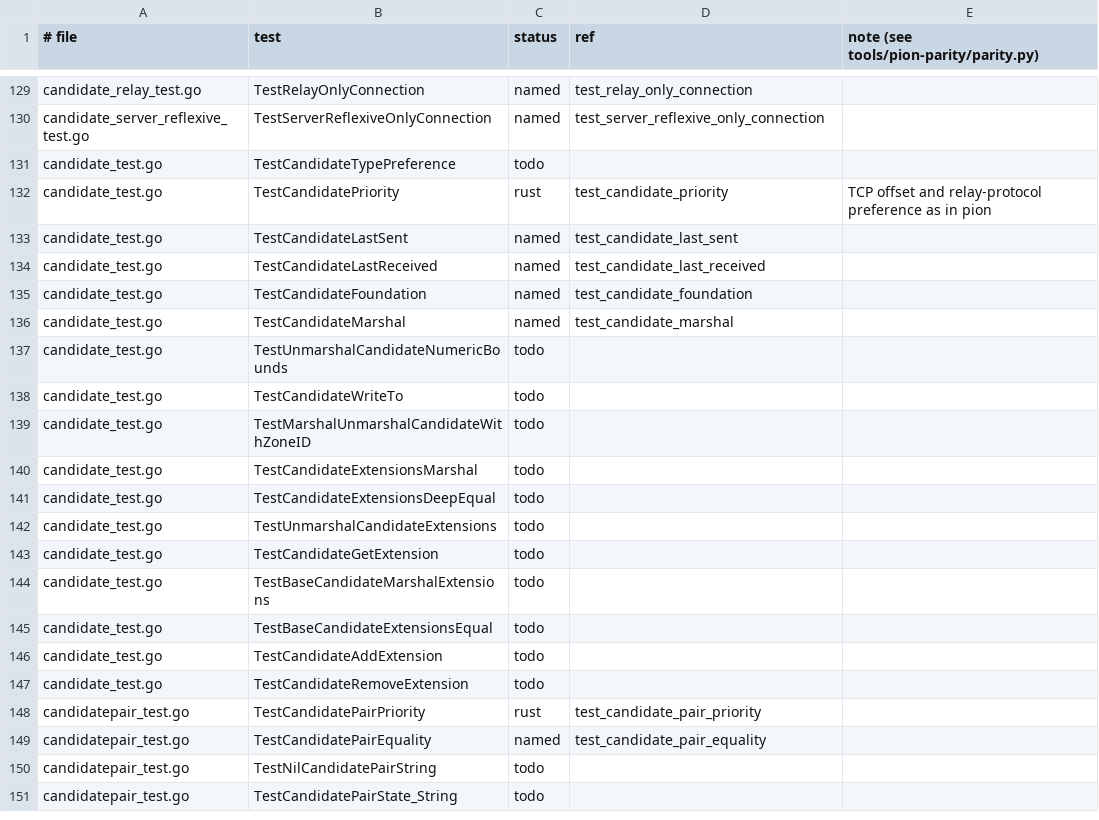
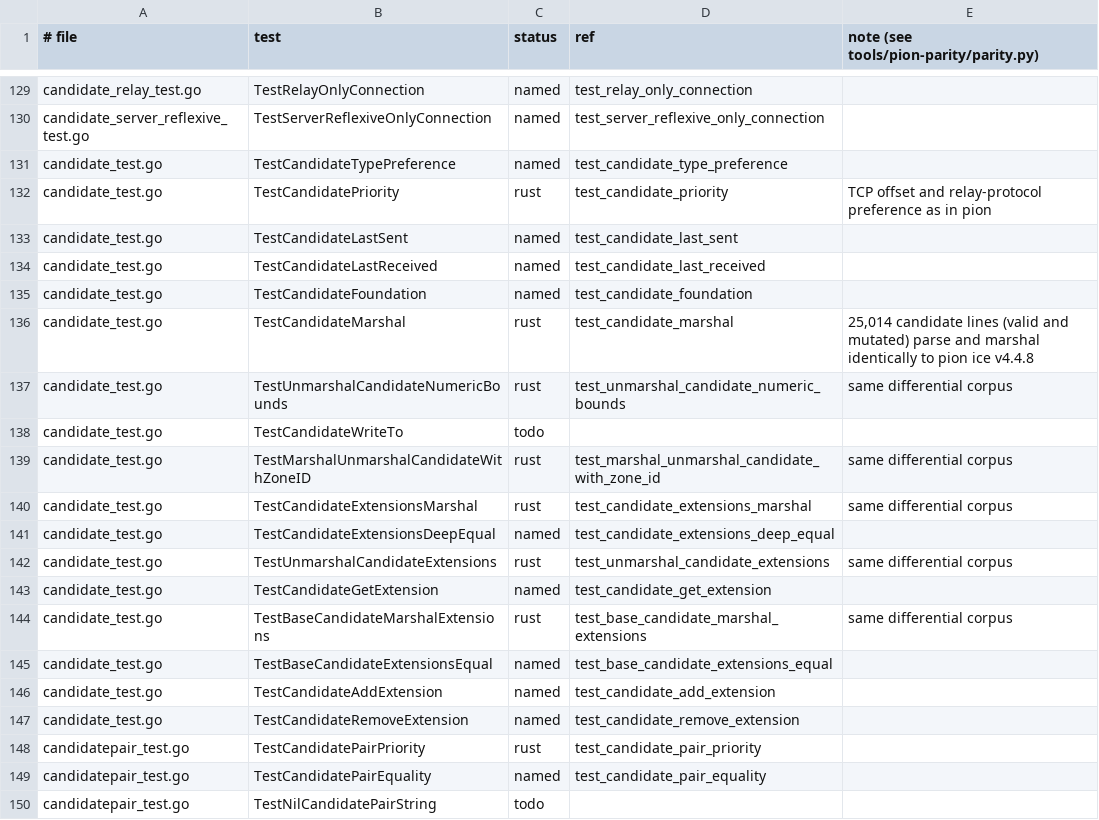
Before and after one commit to iamleson98/webrtc, a TSV file: tools/pion-parity/ledger/ice.tsv, drawn as a sheet; only a part is shown, gaps mark what is left out; the shorter side is filled out with more unchanged rows; the diff covers the shown part only.

```diff
--- a/tools/pion-parity/ledger/ice.tsv
+++ b/tools/pion-parity/ledger/ice.tsv
@@ -130,3 +130,3 @@ candidate_relay_test.go	TestRelayOnlyConnection	named	test_relay_only_connection
 candidate_server_reflexive_test.go	TestServerReflexiveOnlyConnection	named	test_server_reflexive_only_connection	
-candidate_test.go	TestCandidateTypePreference	todo		
+candidate_test.go	TestCandidateTypePreference	named	test_candidate_type_preference	
 candidate_test.go	TestCandidatePriority	rust	test_candidate_priority	TCP offset and relay-protocol preference as in pion
@@ -135,14 +135,14 @@ candidate_test.go	TestCandidateLastReceived	named	test_candidate_last_received
 candidate_test.go	TestCandidateFoundation	named	test_candidate_foundation	
-candidate_test.go	TestCandidateMarshal	named	test_candidate_marshal	
-candidate_test.go	TestUnmarshalCandidateNumericBounds	todo		
+candidate_test.go	TestCandidateMarshal	rust	test_candidate_marshal	25,014 candidate lines (valid and mutated) parse and marshal identically to pion ice v4.4.8
+candidate_test.go	TestUnmarshalCandidateNumericBounds	rust	test_unmarshal_candidate_numeric_bounds	same differential corpus
 candidate_test.go	TestCandidateWriteTo	todo		
-candidate_test.go	TestMarshalUnmarshalCandidateWithZoneID	todo		
-candidate_test.go	TestCandidateExtensionsMarshal	todo		
-candidate_test.go	TestCandidateExtensionsDeepEqual	todo		
-candidate_test.go	TestUnmarshalCandidateExtensions	todo		
-candidate_test.go	TestCandidateGetExtension	todo		
-candidate_test.go	TestBaseCandidateMarshalExtensions	todo		
-candidate_test.go	TestBaseCandidateExtensionsEqual	todo		
-candidate_test.go	TestCandidateAddExtension	todo		
-candidate_test.go	TestCandidateRemoveExtension	todo		
+candidate_test.go	TestMarshalUnmarshalCandidateWithZoneID	rust	test_marshal_unmarshal_candidate_with_zone_id	same differential corpus
+candidate_test.go	TestCandidateExtensionsMarshal	rust	test_candidate_extensions_marshal	same differential corpus
+candidate_test.go	TestCandidateExtensionsDeepEqual	named	test_candidate_extensions_deep_equal	
+candidate_test.go	TestUnmarshalCandidateExtensions	rust	test_unmarshal_candidate_extensions	same differential corpus
+candidate_test.go	TestCandidateGetExtension	named	test_candidate_get_extension	
+candidate_test.go	TestBaseCandidateMarshalExtensions	rust	test_base_candidate_marshal_extensions	same differential corpus
+candidate_test.go	TestBaseCandidateExtensionsEqual	named	test_base_candidate_extensions_equal	
+candidate_test.go	TestCandidateAddExtension	named	test_candidate_add_extension	
+candidate_test.go	TestCandidateRemoveExtension	named	test_candidate_remove_extension	
 candidatepair_test.go	TestCandidatePairPriority	rust	test_candidate_pair_priority	
```
Also changed, not shown: 26 edited cells elsewhere in this file, tools/pion-parity/ledger/dtls.tsv, tools/pion-parity/ledger/transport.tsv, 2 other files.
